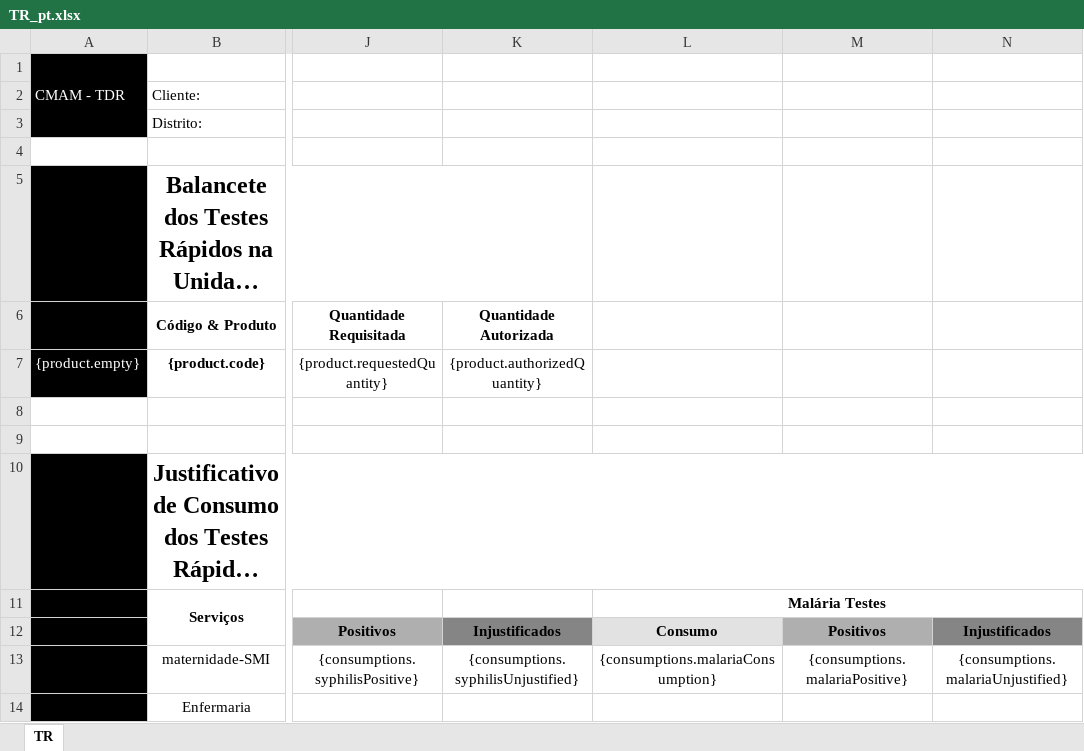
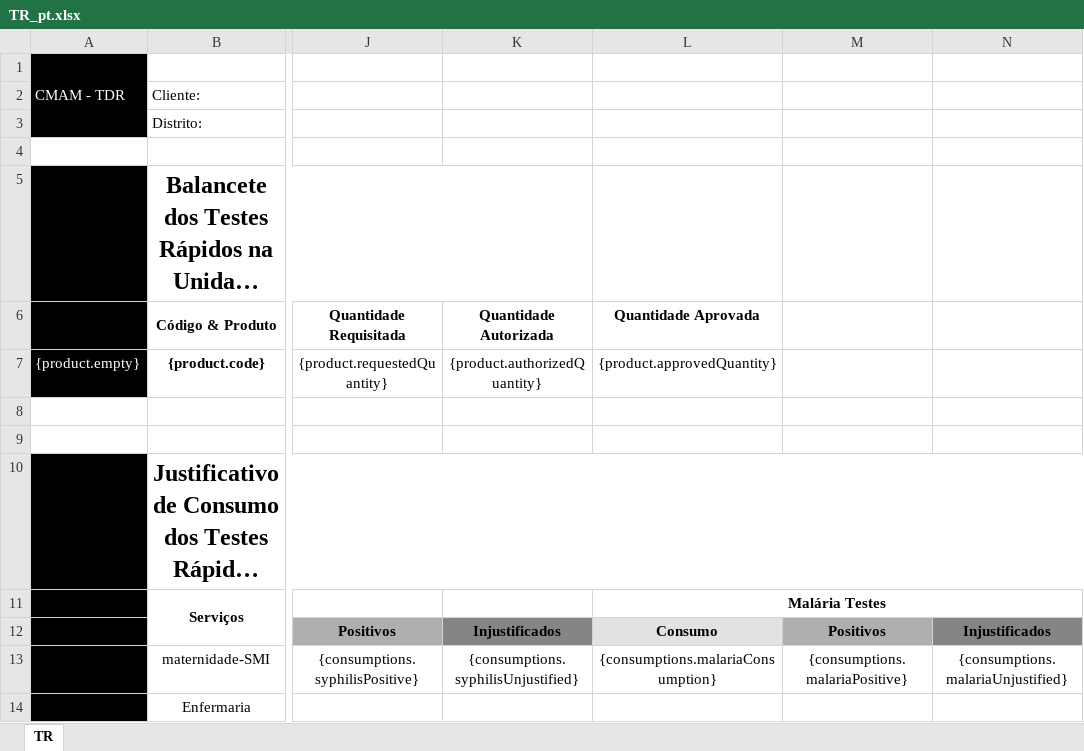
Before and after one commit to SIGLUS/siglus-api, an Excel workbook: src/main/resources/static/requisition/TR_pt.xlsx, sheet TR, drawn as a sheet; only a part is shown, gaps mark what is left out; long unchanged cells end in …; values as stored, in another font and other column widths than the file's, no borders; charts and pictures not drawn; the diff names each change by its address in the sheet, - before the commit and + after, or states it on an @@ line.

```diff
--- a/src/main/resources/static/requisition/TR_pt.xlsx (sheet TR)
+++ b/src/main/resources/static/requisition/TR_pt.xlsx (sheet TR)
-L6: (empty)
+L6: Quantidade Aprovada
-L7: (empty)
+L7: {product.approvedQuantity}
```
Also changed, not shown: src/main/resources/static/requisition/MTB_pt.xlsx, src/main/resources/static/requisition/TARV_pt.xlsx, 6 other files.
